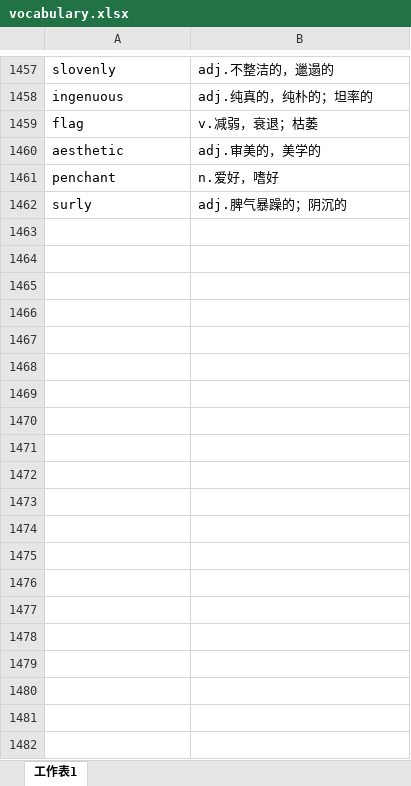
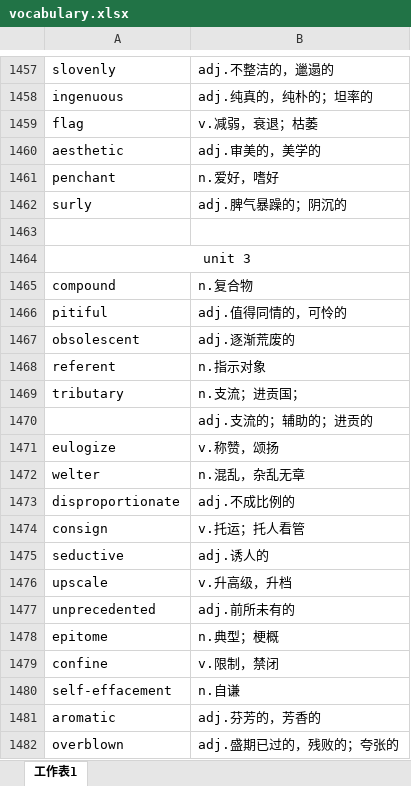
Before and after one commit to xiangkang/gre_vocabulary, an Excel workbook: vocabulary.xlsx, sheet 工作表1, drawn as a sheet; only a part is shown, gaps mark what is left out; values as stored, in another font and other column widths than the file's, no borders; the diff covers the shown part only; the diff names each change by its address in the sheet, - before the commit and + after, or states it on an @@ line.

Commit message:
update

```diff
--- a/vocabulary.xlsx (sheet 工作表1)
+++ b/vocabulary.xlsx (sheet 工作表1)
+row 1463: (empty)
+row 1464: unit 3
+row 1465: compound | n.复合物
+row 1466: pitiful | adj.值得同情的，可怜的
+row 1467: obsolescent | adj.逐渐荒废的
+row 1468: referent | n.指示对象
+row 1469: tributary | n.支流；进贡国；
+row 1470:  | adj.支流的；辅助的；进贡的
+row 1471: eulogize | v.称赞，颂扬
+row 1472: welter | n.混乱，杂乱无章
+row 1473: disproportionate | adj.不成比例的
+row 1474: consign | v.托运；托人看管
+row 1475: seductive | adj.诱人的
+row 1476: upscale | v.升高级，升档
+row 1477: unprecedented | adj.前所未有的
+row 1478: epitome | n.典型；梗概
+row 1479: confine | v.限制，禁闭
+row 1480: self-effacement | n.自谦
+row 1481: aromatic | adj.芬芳的，芳香的
+row 1482: overblown | adj.盛期已过的，残败的；夸张的
```
Also changed, not shown: 24 added rows elsewhere in this sheet.
